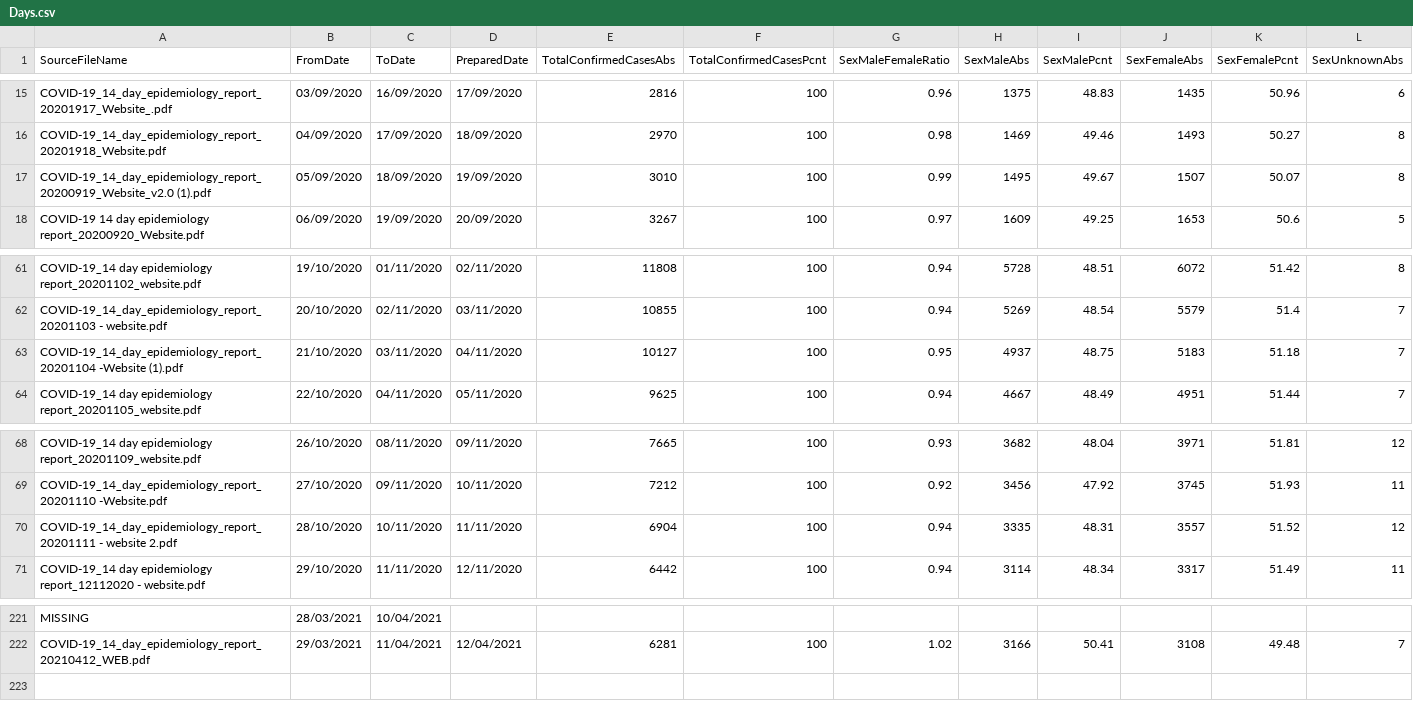
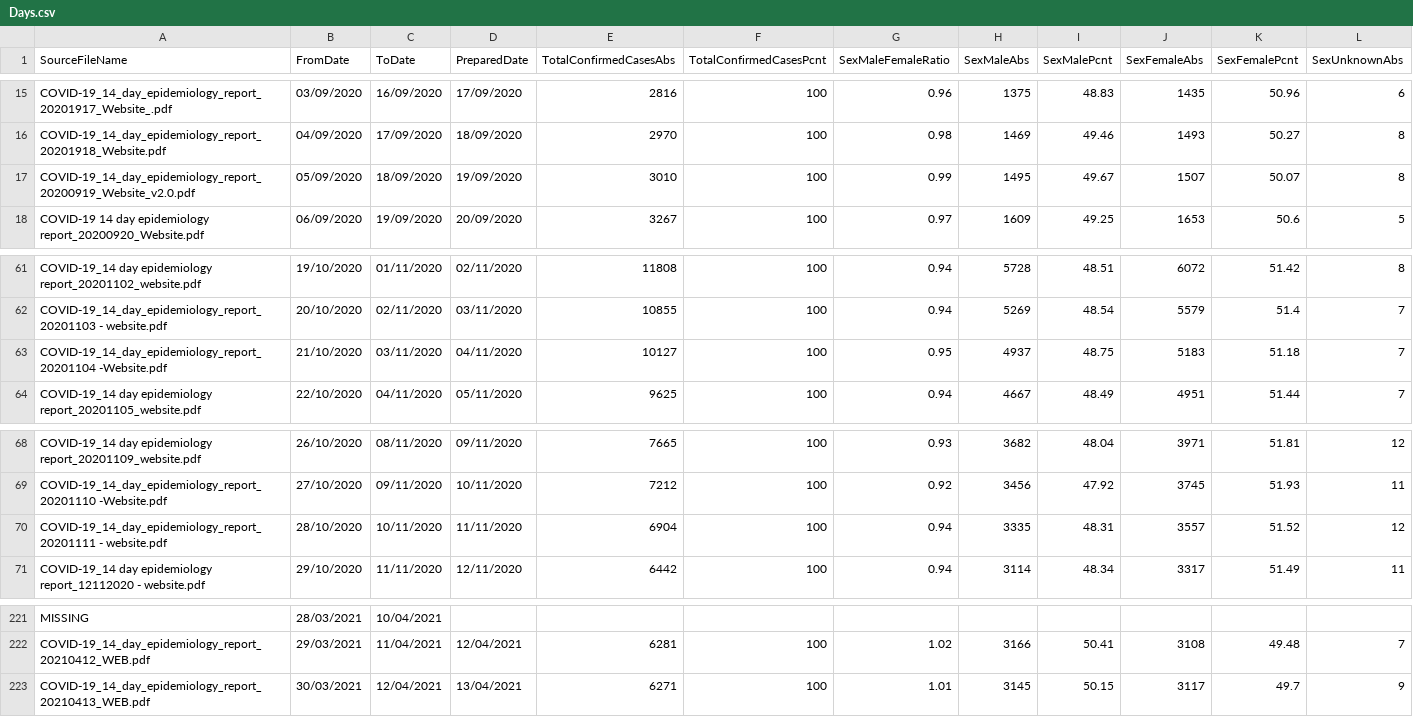
Before and after one commit to isag-covid19/covid19-dataextracts, a CSV file: DailyEpidemiology/Days.csv, drawn as a sheet; only a part is shown, gaps mark what is left out; rows hold the shown columns only; the diff names each change by its address in the sheet, - before the commit and + after, or states it on an @@ line.

```diff
--- a/DailyEpidemiology/Days.csv
+++ b/DailyEpidemiology/Days.csv
-A17 (SourceFileName): COVID-19_14_day_epidemiology_report_20200919_Website_v2.0 (1).pdf
+A17 (SourceFileName): COVID-19_14_day_epidemiology_report_20200919_Website_v2.0.pdf
-A63 (SourceFileName): COVID-19_14_day_epidemiology_report_20201104 -Website (1).pdf
+A63 (SourceFileName): COVID-19_14_day_epidemiology_report_20201104 -Website.pdf
-A70 (SourceFileName): COVID-19_14_day_epidemiology_report_20201111 - website 2.pdf
+A70 (SourceFileName): COVID-19_14_day_epidemiology_report_20201111 - website.pdf
+row 223: COVID-19_14_day_epidemiology_report_20210413_WEB.pdf | 30/03/2021 | 12/04/2021 | 13/04/2021 | 6271 | 100 | 1.01 | 3145 | 50.15 | 3117 | 49.7 | 9
```
Also changed, not shown: NIWeekly/NorthenIrelandWeekly.csv, WeeklyEpidemiology/WeeklyIncidence.csv, 2 other files.
